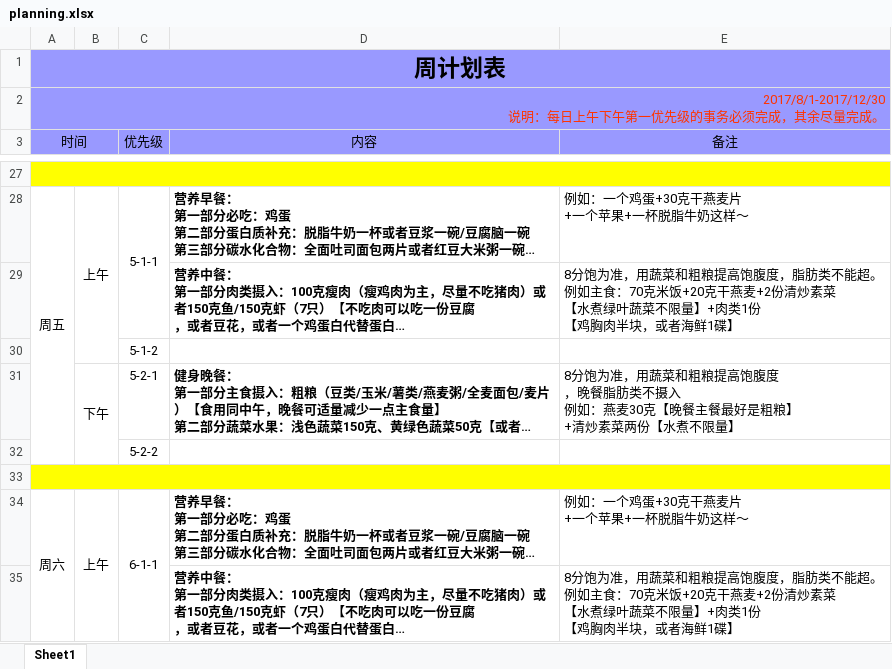
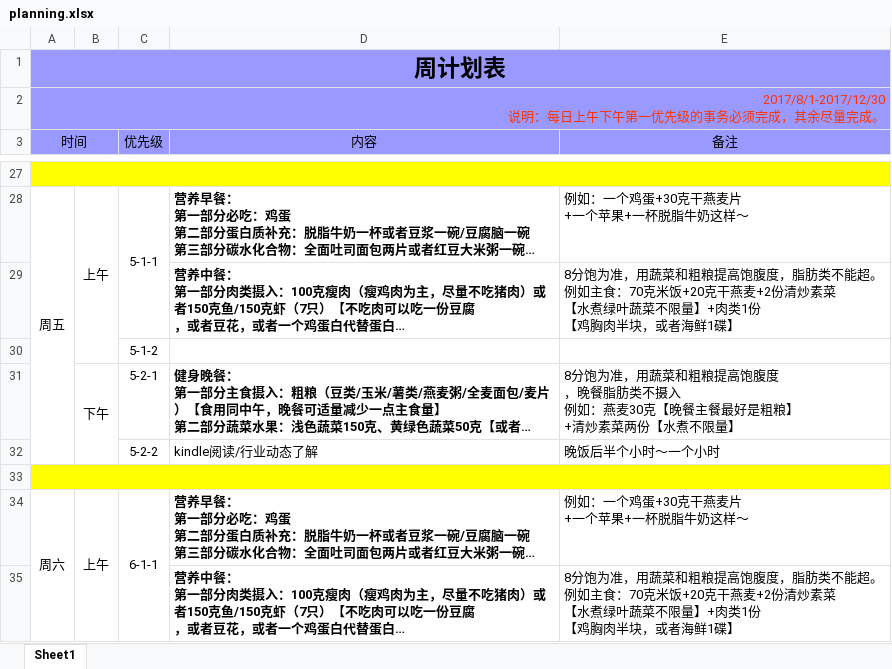
Before and after one commit to nephen/blog-old, an Excel workbook: arrange/planning.xlsx, sheet Sheet1, drawn as a sheet; only a part is shown, gaps mark what is left out; long unchanged cells end in …; values as stored, in another font and other column widths than the file's, no borders; removed rows and columns are numbered as before the commit, all else as after; the diff covers the shown part only; the diff names each change by its address in the sheet, - before the commit and + after, or states it on an @@ line.

```diff
--- a/arrange/planning.xlsx (sheet Sheet1)
+++ b/arrange/planning.xlsx (sheet Sheet1)
-row 32:  |  | 5-2-2
+row 32:  |  | 5-2-2 | kindle阅读/行业动态了解 | 晚饭后半个小时～一个小时
```
Also changed, not shown: 7 added rows and 7 removed rows elsewhere in this sheet, 2 other files.
